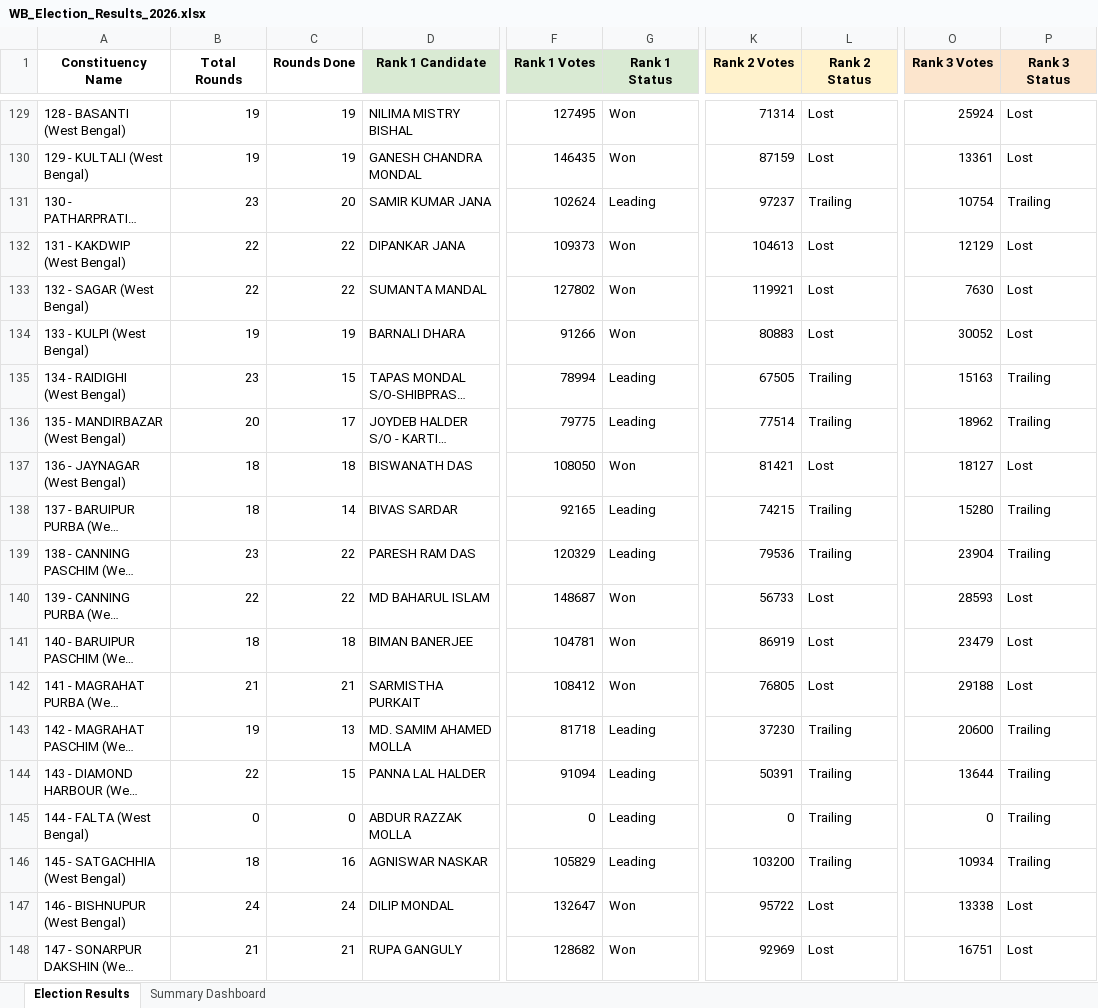
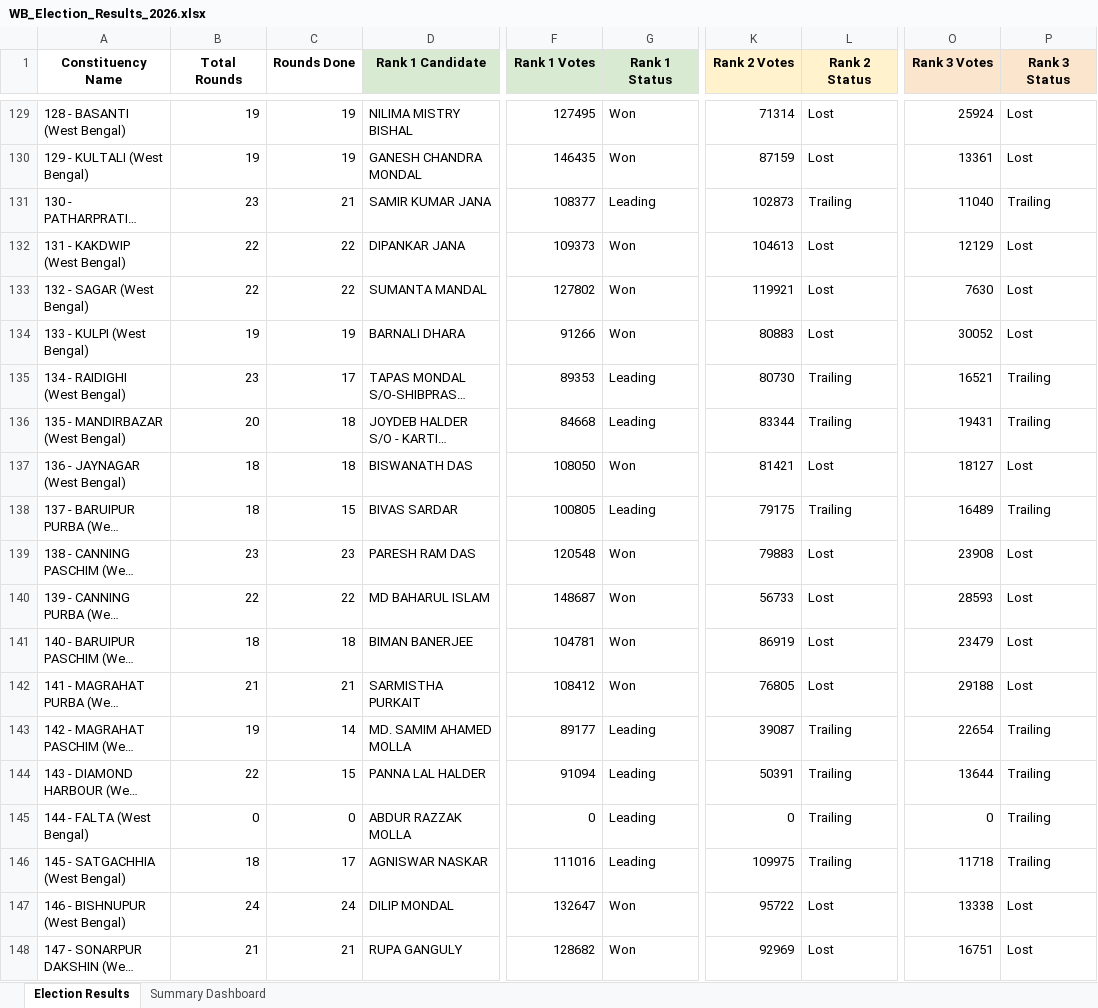
Before and after one commit to helloworld3003/WB_Assembly_Elections_2026_Analysis, an Excel workbook: WB_Election_Results_2026.xlsx, sheet Election Results, drawn as a sheet; only a part is shown, gaps mark what is left out; long unchanged cells end in …; values as stored, in another font and other column widths than the file's, no borders; conditional formats not drawn; the diff covers the shown part only; the diff names each change by its address in the sheet, - before the commit and + after, or states it on an @@ line.

```diff
--- a/WB_Election_Results_2026.xlsx (sheet Election Results)
+++ b/WB_Election_Results_2026.xlsx (sheet Election Results)
-C131 (Rounds Done): 20
+C131 (Rounds Done): 21
-F131 (Rank 1 Votes): 102624
+F131 (Rank 1 Votes): 108377
-K131 (Rank 2 Votes): 97237
+K131 (Rank 2 Votes): 102873
-O131 (Rank 3 Votes): 10754
+O131 (Rank 3 Votes): 11040
-C135 (Rounds Done): 15
+C135 (Rounds Done): 17
-F135 (Rank 1 Votes): 78994
+F135 (Rank 1 Votes): 89353
-K135 (Rank 2 Votes): 67505
+K135 (Rank 2 Votes): 80730
-O135 (Rank 3 Votes): 15163
+O135 (Rank 3 Votes): 16521
-C136 (Rounds Done): 17
+C136 (Rounds Done): 18
-F136 (Rank 1 Votes): 79775
+F136 (Rank 1 Votes): 84668
-K136 (Rank 2 Votes): 77514
+K136 (Rank 2 Votes): 83344
-O136 (Rank 3 Votes): 18962
+O136 (Rank 3 Votes): 19431
-C138 (Rounds Done): 14
+C138 (Rounds Done): 15
-F138 (Rank 1 Votes): 92165
+F138 (Rank 1 Votes): 100805
-K138 (Rank 2 Votes): 74215
+K138 (Rank 2 Votes): 79175
-O138 (Rank 3 Votes): 15280
+O138 (Rank 3 Votes): 16489
-C139 (Rounds Done): 22
+C139 (Rounds Done): 23
-F139 (Rank 1 Votes): 120329
+F139 (Rank 1 Votes): 120548
-G139 (Rank 1 Status): Leading
+G139 (Rank 1 Status): Won
-K139 (Rank 2 Votes): 79536
+K139 (Rank 2 Votes): 79883
-L139 (Rank 2 Status): Trailing
+L139 (Rank 2 Status): Lost
-O139 (Rank 3 Votes): 23904
+O139 (Rank 3 Votes): 23908
-P139 (Rank 3 Status): Trailing
+P139 (Rank 3 Status): Lost
-C143 (Rounds Done): 13
+C143 (Rounds Done): 14
-F143 (Rank 1 Votes): 81718
+F143 (Rank 1 Votes): 89177
-K143 (Rank 2 Votes): 37230
+K143 (Rank 2 Votes): 39087
-O143 (Rank 3 Votes): 20600
+O143 (Rank 3 Votes): 22654
-C146 (Rounds Done): 16
+C146 (Rounds Done): 17
-F146 (Rank 1 Votes): 105829
+F146 (Rank 1 Votes): 111016
-K146 (Rank 2 Votes): 103200
+K146 (Rank 2 Votes): 109975
-O146 (Rank 3 Votes): 10934
+O146 (Rank 3 Votes): 11718
```
Also changed, not shown: 217 edited cells elsewhere in this sheet, 2 other files.
